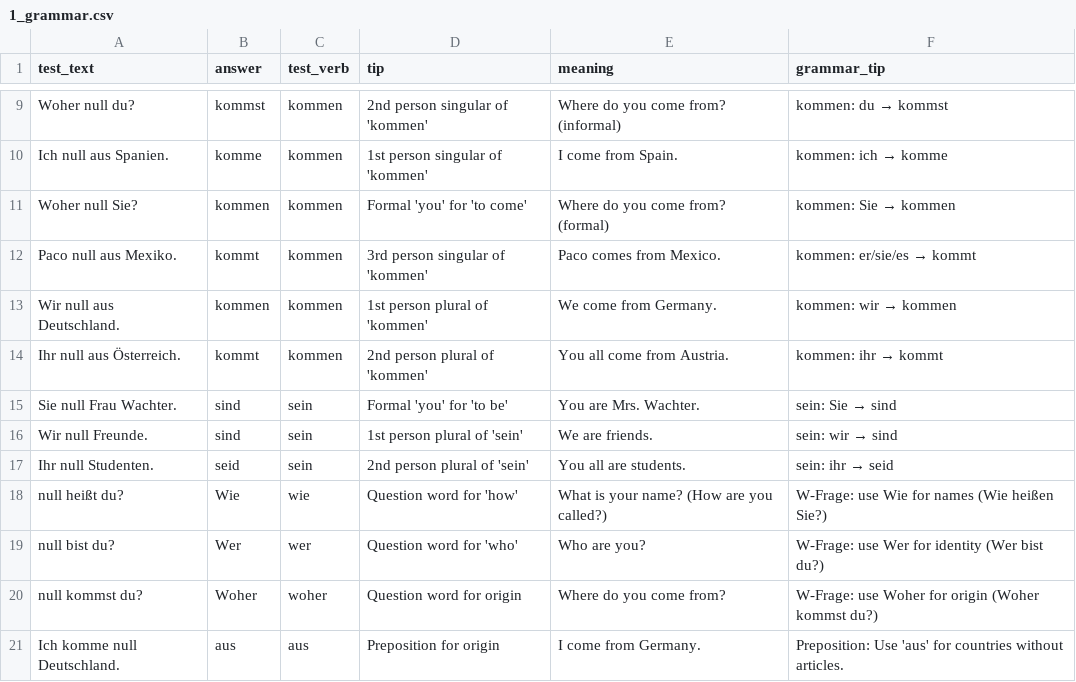
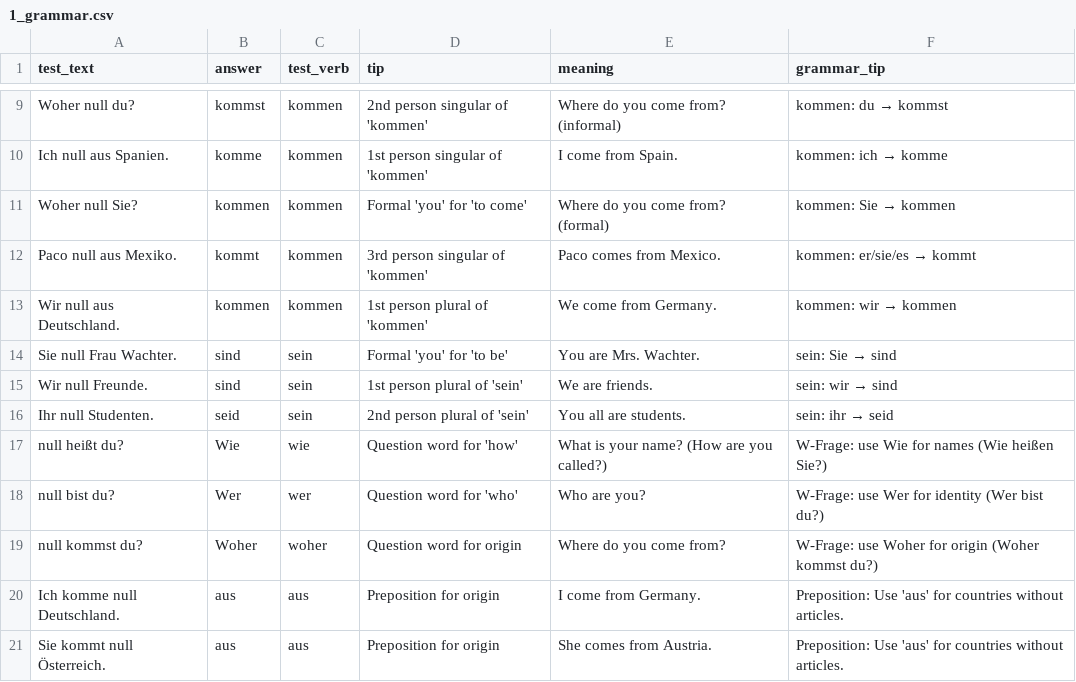
Before and after one commit to mahanfatehian/MAHIRA, a CSV file: data/seeds/menschen/a1/1_grammar.csv, drawn as a sheet; only a part is shown, gaps mark what is left out; the shorter side is filled out with more unchanged rows.

```diff
--- a/data/seeds/menschen/a1/1_grammar.csv
+++ b/data/seeds/menschen/a1/1_grammar.csv
@@ -13,3 +13,2 @@ test_text,answer,test_verb,tip,meaning,grammar_tip
 "Wir null aus Deutschland.","kommen","kommen","1st person plural of 'kommen'","We come from Germany.","kommen: wir → kommen"
-"Ihr null aus Österreich.","kommt","kommen","2nd person plural of 'kommen'","You all come from Austria.","kommen: ihr → kommt"
 "Sie null Frau Wachter.","sind","sein","Formal 'you' for 'to be'","You are Mrs. Wachter.","sein: Sie → sind"
```
Also changed, not shown: data/seeds/menschen/a1/10_vocab__Reisen, Verkehrsmittel__Travel, Means of Transport.csv, data/seeds/menschen/a1/23_vocab__Wetter__Weather.csv, 3 other files.
